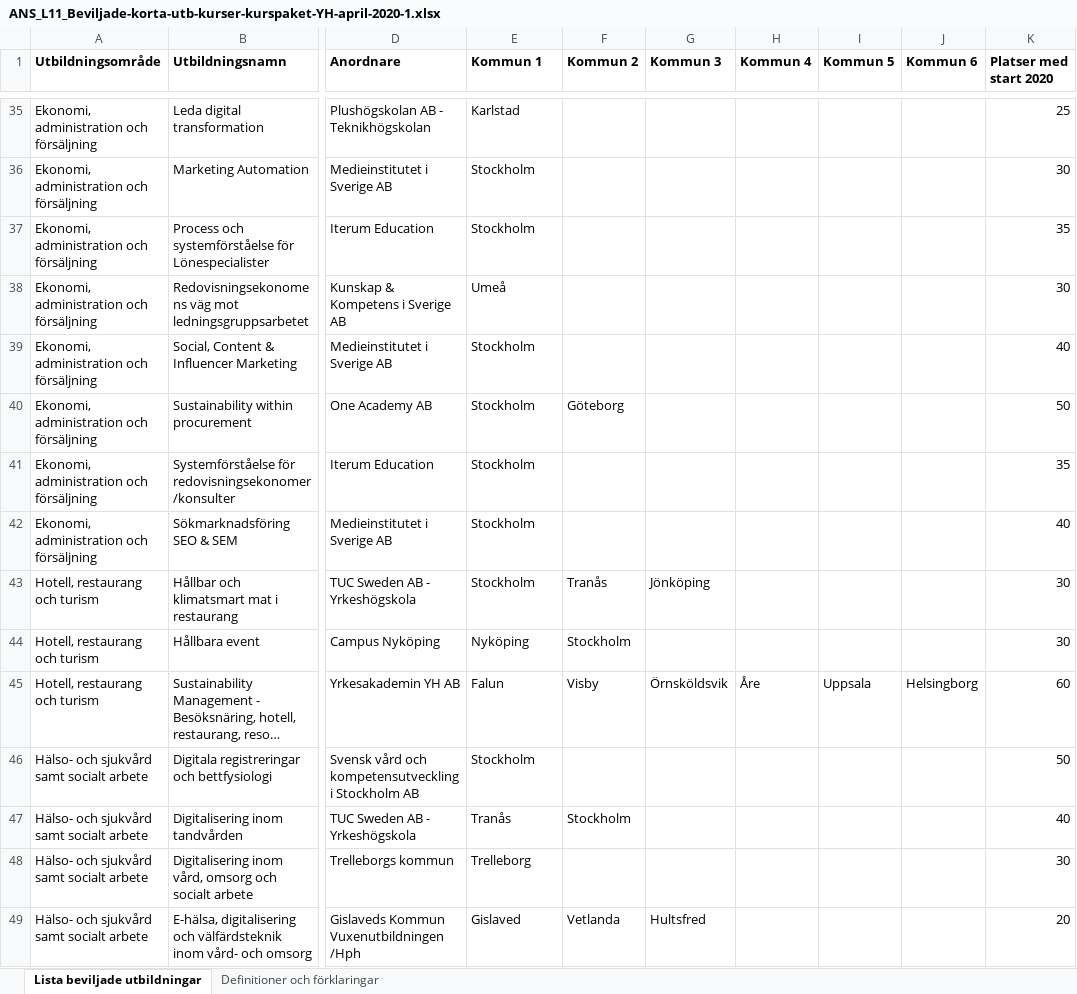
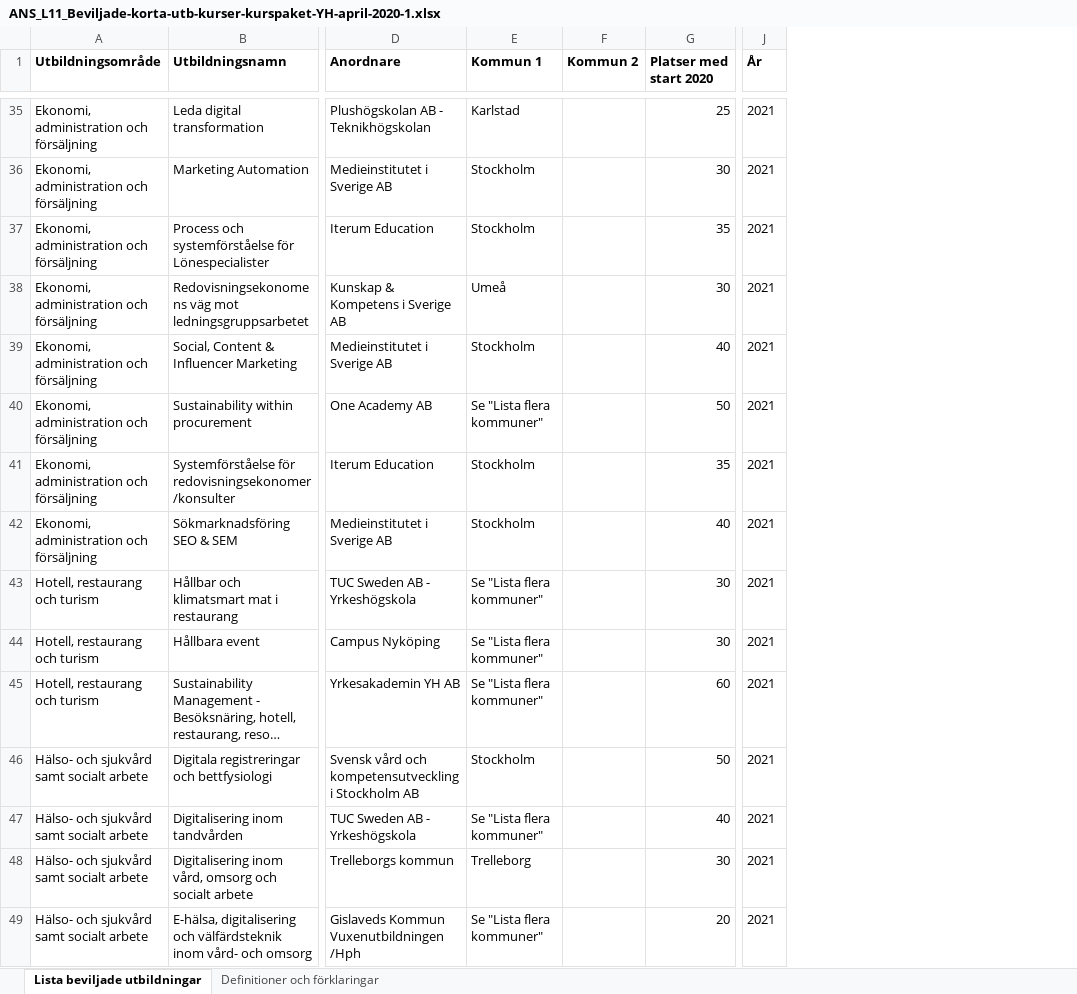
Before and after one commit to AntonBackeus/DataVisualisering_Projekt_YhKollen_G1, an Excel workbook: data/course/ANS_L11_Beviljade-korta-utb-kurser-kurspaket-YH-april-2020-1.xlsx, sheet Lista beviljade utbildningar, drawn as a sheet; only a part is shown, gaps mark what is left out; long unchanged cells end in …; values as stored, in another font and other column widths than the file's, no borders; removed rows and columns are numbered as before the commit, all else as after; the diff covers the shown part only; the diff names each change by its address in the sheet, - before the commit and + after, or states it on an @@ line.

```diff
--- a/data/course/ANS_L11_Beviljade-korta-utb-kurser-kurspaket-YH-april-2020-1.xlsx (sheet Lista beviljade utbildningar)
+++ b/data/course/ANS_L11_Beviljade-korta-utb-kurser-kurspaket-YH-april-2020-1.xlsx (sheet Lista beviljade utbildningar)
-column G (Kommun 3), rows 43-49: Jönköping |  | Örnsköldsvik |  |  |  | Hultsfred
-column H (Kommun 4), row 45: Åre
-column I (Kommun 5), row 45: Uppsala
-column J (Kommun 6), row 45: Helsingborg
+column J (År), rows 35-49: all 2021
-E40 (Kommun 1): Stockholm
+E40 (Kommun 1): Se "Lista flera kommuner"
-F40 (Kommun 2): Göteborg
+F40 (Kommun 2): (empty)
-E43 (Kommun 1): Stockholm
+E43 (Kommun 1): Se "Lista flera kommuner"
-F43 (Kommun 2): Tranås
+F43 (Kommun 2): (empty)
-E44 (Kommun 1): Nyköping
+E44 (Kommun 1): Se "Lista flera kommuner"
-F44 (Kommun 2): Stockholm
+F44 (Kommun 2): (empty)
-E45 (Kommun 1): Falun
+E45 (Kommun 1): Se "Lista flera kommuner"
-F45 (Kommun 2): Visby
+F45 (Kommun 2): (empty)
-E47 (Kommun 1): Tranås
+E47 (Kommun 1): Se "Lista flera kommuner"
-F47 (Kommun 2): Stockholm
+F47 (Kommun 2): (empty)
-E49 (Kommun 1): Gislaved
+E49 (Kommun 1): Se "Lista flera kommuner"
-F49 (Kommun 2): Vetlanda
+F49 (Kommun 2): (empty)
```
Also changed, not shown: 41 edited cells elsewhere in this sheet, 17 other files.
